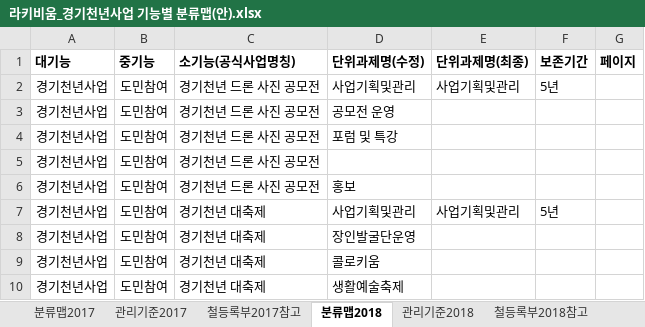
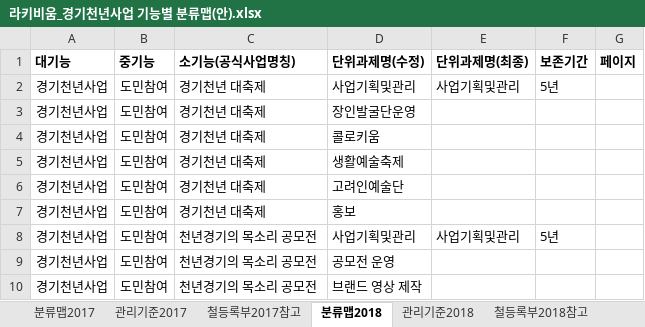
Before and after one commit to leeeeees/larchiveum, an Excel workbook: 라키비움_경기천년사업 기능별 분류맵(안).xlsx, sheet 분류맵2018, drawn as a sheet; only a part is shown; the shorter side is filled out with more unchanged rows; values as stored, in another font and other column widths than the file's, no borders; the diff names each change by its address in the sheet, - before the commit and + after, or states it on an @@ line.

Commit message:
2018년 경기천년사업에서 드론사업 제외(예산과목 변경)
Signed-off-by: gargantua <gayeong9025@gmail.com>

```diff
--- a/라키비움_경기천년사업 기능별 분류맵(안).xlsx (sheet 분류맵2018)
+++ b/라키비움_경기천년사업 기능별 분류맵(안).xlsx (sheet 분류맵2018)
-row 2: 경기천년사업 | 도민참여 | 경기천년 드론 사진 공모전 | 사업기획및관리 | 사업기획및관리 | 5년
-row 3: 경기천년사업 | 도민참여 | 경기천년 드론 사진 공모전 | 공모전 운영
-row 4: 경기천년사업 | 도민참여 | 경기천년 드론 사진 공모전 | 포럼 및 특강
-row 5: 경기천년사업 | 도민참여 | 경기천년 드론 사진 공모전
-row 6: 경기천년사업 | 도민참여 | 경기천년 드론 사진 공모전 | 홍보
```
Also changed, not shown: sheet 관리기준2018.
